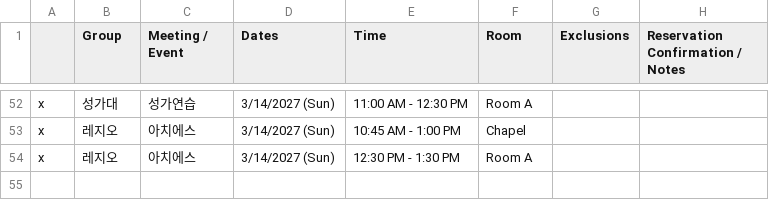
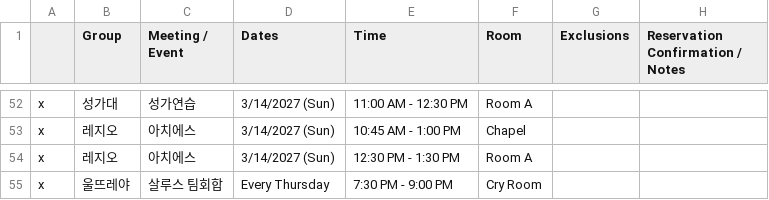
Before and after one commit to youngkjoo/ses-schedule, a CSV file: sheet_2026_2027.csv, drawn as a sheet; only a part is shown, gaps mark what is left out; the diff names each change by its address in the sheet, - before the commit and + after, or states it on an @@ line.

Commit message:
Add Ultreya Salus Team Meeting every Thursday in Cry Room

```diff
--- a/sheet_2026_2027.csv
+++ b/sheet_2026_2027.csv
+row 55: x | 울뜨레야 | 살루스 팀회합 | Every Thursday | 7:30 PM - 9:00 PM | Cry Room
```
Also changed, not shown: 1 other file.
